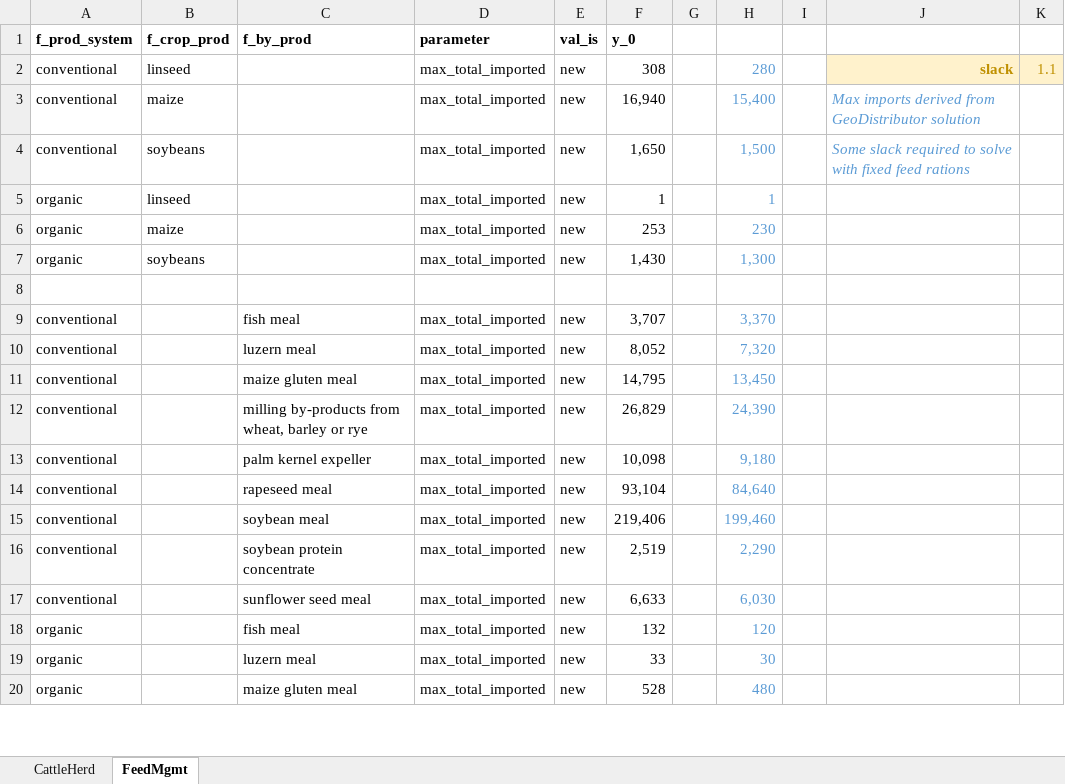
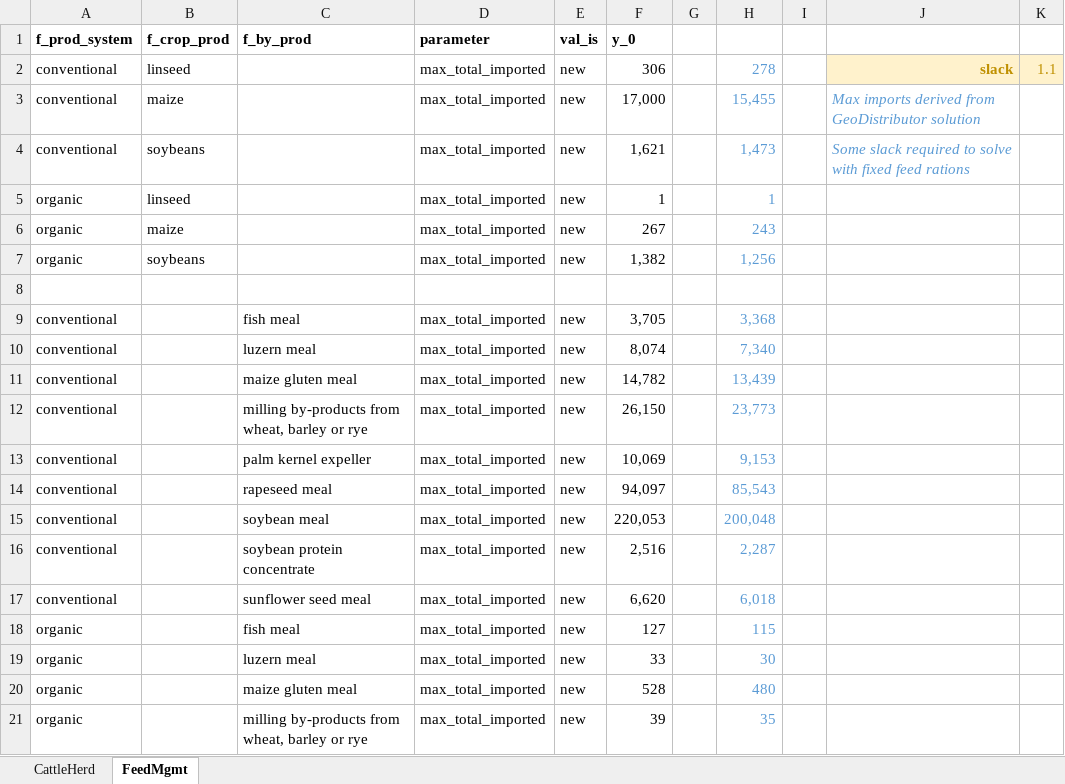
Before and after one commit to SLU-foodsystems/CIBUSmod, an Excel workbook: data/scenarios/feed_dist/fix_default_feeddist.xlsx, sheet FeedMgmt, drawn as a sheet; only a part is shown; values as stored, in another font and other column widths than the file's, no borders; the diff covers the shown part only; the diff names each change by its address in the sheet, - before the commit and + after, or states it on an @@ line.

Commit message:
Updates in feeddist example

```diff
--- a/data/scenarios/feed_dist/fix_default_feeddist.xlsx (sheet FeedMgmt)
+++ b/data/scenarios/feed_dist/fix_default_feeddist.xlsx (sheet FeedMgmt)
-F2 (y_0): 308
+F2 (y_0): 306
-H2: 280
+H2: 278
-F3 (y_0): 16,940
+F3 (y_0): 17,000
-H3: 15,400
+H3: 15,455
-F4 (y_0): 1,650
+F4 (y_0): 1,621
-H4: 1,500
+H4: 1,473
-F6 (y_0): 253
+F6 (y_0): 267
-H6: 230
+H6: 243
-F7 (y_0): 1,430
+F7 (y_0): 1,382
-H7: 1,300
+H7: 1,256
-F9 (y_0): 3,707
+F9 (y_0): 3,705
-H9: 3,370
+H9: 3,368
-F10 (y_0): 8,052
+F10 (y_0): 8,074
-H10: 7,320
+H10: 7,340
-F11 (y_0): 14,795
+F11 (y_0): 14,782
-H11: 13,450
+H11: 13,439
-F12 (y_0): 26,829
+F12 (y_0): 26,150
-H12: 24,390
+H12: 23,773
-F13 (y_0): 10,098
+F13 (y_0): 10,069
-H13: 9,180
+H13: 9,153
-F14 (y_0): 93,104
+F14 (y_0): 94,097
-H14: 84,640
+H14: 85,543
-F15 (y_0): 219,406
+F15 (y_0): 220,053
-H15: 199,460
+H15: 200,048
-F16 (y_0): 2,519
+F16 (y_0): 2,516
-H16: 2,290
+H16: 2,287
-F17 (y_0): 6,633
+F17 (y_0): 6,620
-H17: 6,030
+H17: 6,018
-F18 (y_0): 132
+F18 (y_0): 127
-H18: 120
+H18: 115
+row 21: organic |  | milling by-products from wheat, barley or rye | max_total_imported | new | 39 |  | 35
```
Also changed, not shown: 1 added row and 14 edited cells elsewhere in this sheet, sheet CattleHerd, formulas that keep their value, 1 other file.
